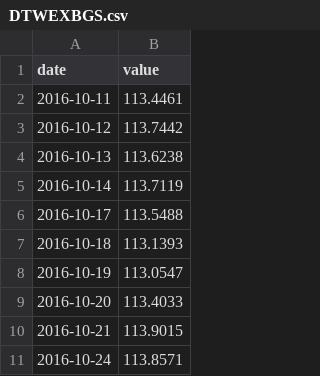
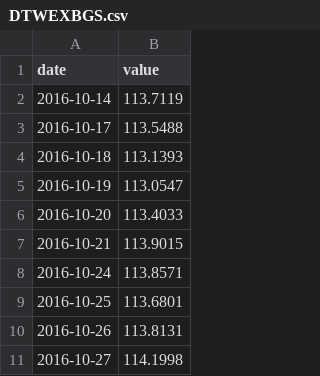
Before and after one commit to adaminileo24-ops/Apollon-, a CSV file: data/history/DTWEXBGS.csv, drawn as a sheet; only a part is shown; the shorter side is filled out with more unchanged rows; the diff names each change by its address in the sheet, - before the commit and + after, or states it on an @@ line.

```diff
--- a/data/history/DTWEXBGS.csv
+++ b/data/history/DTWEXBGS.csv
-row 2: 2016-10-11 | 113.4461
-row 3: 2016-10-12 | 113.7442
-row 4: 2016-10-13 | 113.6238
```
Also changed, not shown: data/history/DCOILBRENTEU.csv, data/history/DCOILWTICO.csv, 28 other files.
